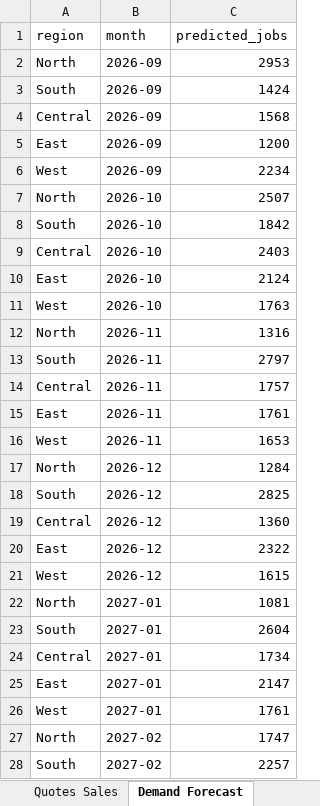
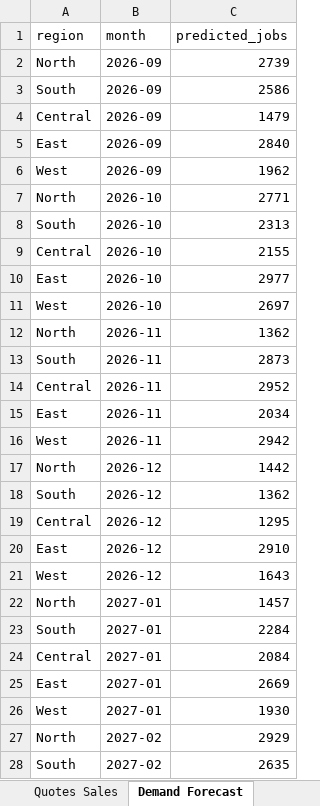
Before and after one commit to Soumyadipta2020/Utilities-Knowledge-Hub, an Excel workbook: app/data/Business_Operations.xlsx, sheet Demand Forecast, drawn as a sheet; only a part is shown; values as stored, in another font and other column widths than the file's, no borders; the diff covers the shown part only; the diff names each change by its address in the sheet, - before the commit and + after, or states it on an @@ line.

```diff
--- a/app/data/Business_Operations.xlsx (sheet Demand Forecast)
+++ b/app/data/Business_Operations.xlsx (sheet Demand Forecast)
-C2 (predicted_jobs): 2953
+C2 (predicted_jobs): 2739
-C3 (predicted_jobs): 1424
+C3 (predicted_jobs): 2586
-C4 (predicted_jobs): 1568
+C4 (predicted_jobs): 1479
-C5 (predicted_jobs): 1200
+C5 (predicted_jobs): 2840
-C6 (predicted_jobs): 2234
+C6 (predicted_jobs): 1962
-C7 (predicted_jobs): 2507
+C7 (predicted_jobs): 2771
-C8 (predicted_jobs): 1842
+C8 (predicted_jobs): 2313
-C9 (predicted_jobs): 2403
+C9 (predicted_jobs): 2155
-C10 (predicted_jobs): 2124
+C10 (predicted_jobs): 2977
-C11 (predicted_jobs): 1763
+C11 (predicted_jobs): 2697
-C12 (predicted_jobs): 1316
+C12 (predicted_jobs): 1362
-C13 (predicted_jobs): 2797
+C13 (predicted_jobs): 2873
-C14 (predicted_jobs): 1757
+C14 (predicted_jobs): 2952
-C15 (predicted_jobs): 1761
+C15 (predicted_jobs): 2034
-C16 (predicted_jobs): 1653
+C16 (predicted_jobs): 2942
-C17 (predicted_jobs): 1284
+C17 (predicted_jobs): 1442
-C18 (predicted_jobs): 2825
+C18 (predicted_jobs): 1362
-C19 (predicted_jobs): 1360
+C19 (predicted_jobs): 1295
-C20 (predicted_jobs): 2322
+C20 (predicted_jobs): 2910
-C21 (predicted_jobs): 1615
+C21 (predicted_jobs): 1643
-C22 (predicted_jobs): 1081
+C22 (predicted_jobs): 1457
-C23 (predicted_jobs): 2604
+C23 (predicted_jobs): 2284
-C24 (predicted_jobs): 1734
+C24 (predicted_jobs): 2084
-C25 (predicted_jobs): 2147
+C25 (predicted_jobs): 2669
-C26 (predicted_jobs): 1761
+C26 (predicted_jobs): 1930
-C27 (predicted_jobs): 1747
+C27 (predicted_jobs): 2929
-C28 (predicted_jobs): 2257
+C28 (predicted_jobs): 2635
```
Also changed, not shown: 93 edited cells elsewhere in this sheet, sheet Sales_Funnel, sheet Weather Data, sheet Appointment Schedule, sheet Service History, sheet Repair History, sheet Service_Activity, 12 more sheets, app/data/Benchmarking_Harnessing_Source.xlsx, app/data/Governance_Security_Source.xlsx, 13 other files.
